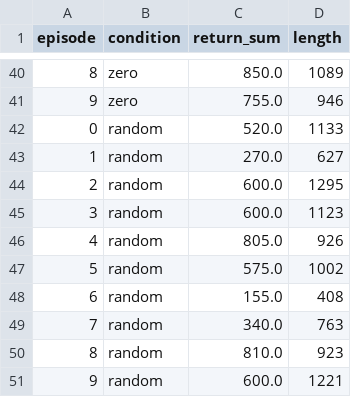
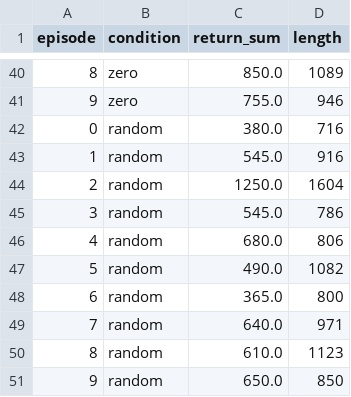
Before and after one commit to camygiuliani/project_RL, a CSV file: robustness_outputs/ddqn/results_all_sarfa.csv, drawn as a sheet; only a part is shown, gaps mark what is left out.

Commit message:
data 2

```diff
--- a/robustness_outputs/ddqn/results_all_sarfa.csv
+++ b/robustness_outputs/ddqn/results_all_sarfa.csv
@@ -41,11 +41,11 @@ episode,condition,return_sum,length
 9,zero,755.0,946
-0,random,520.0,1133
-1,random,270.0,627
-2,random,600.0,1295
-3,random,600.0,1123
-4,random,805.0,926
-5,random,575.0,1002
-6,random,155.0,408
-7,random,340.0,763
-8,random,810.0,923
-9,random,600.0,1221
+0,random,380.0,716
+1,random,545.0,916
+2,random,1250.0,1604
+3,random,545.0,786
+4,random,680.0,806
+5,random,490.0,1082
+6,random,365.0,800
+7,random,640.0,971
+8,random,610.0,1123
+9,random,650.0,850
```
Also changed, not shown: robustness_outputs/ddqn/summary_all_sarfa.csv, 3 other files.
